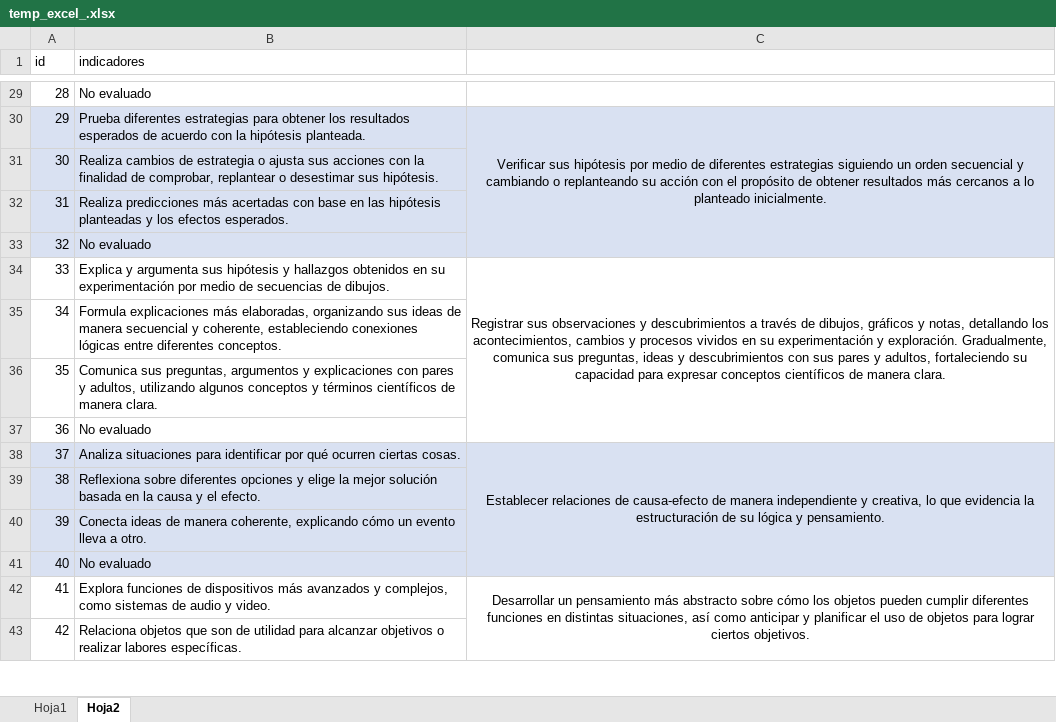
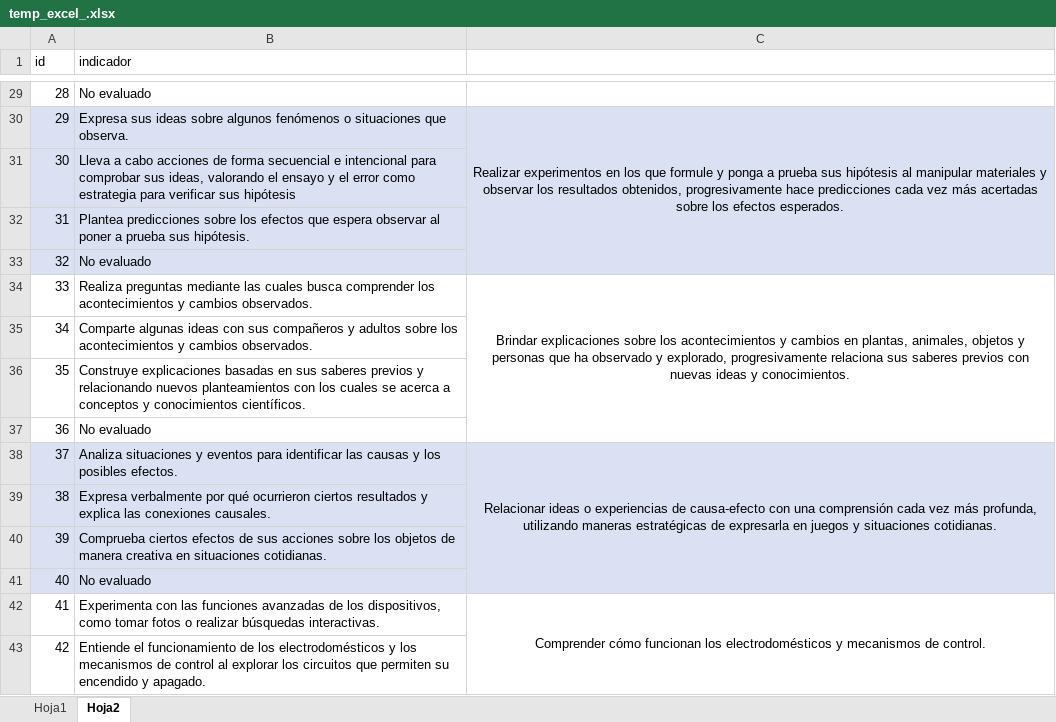
Before and after one commit to carloscerna/registro_academico, an Excel workbook: php_libs/soporte/Herramientas/temp_excel_.xlsx, sheet Hoja2, drawn as a sheet; only a part is shown, gaps mark what is left out; values as stored, in another font and other column widths than the file's, no borders; the diff covers the shown part only; the diff names each change by its address in the sheet, - before the commit and + after, or states it on an @@ line.

```diff
--- a/php_libs/soporte/Herramientas/temp_excel_.xlsx (sheet Hoja2)
+++ b/php_libs/soporte/Herramientas/temp_excel_.xlsx (sheet Hoja2)
-B1: indicadores
+B1: indicador
-B30 (indicador): Prueba diferentes estrategias para obtener los resultados esperados de acuerdo con la hipótesis planteada.
+B30 (indicador): Expresa sus ideas sobre algunos fenómenos o situaciones que observa.
-C30: Verificar sus hipótesis por medio de diferentes estrategias siguiendo un orden secuencial y cambiando o replanteando su acción con el propósito de obtener resultados más cercanos a lo planteado inicialmente.
+C30: Realizar experimentos en los que formule y ponga a prueba sus hipótesis al manipular materiales y observar los resultados obtenidos, progresivamente hace predicciones cada vez más acertadas sobre los efectos esperados.
-B31 (indicador): Realiza cambios de estrategia o ajusta sus acciones con la finalidad de comprobar, replantear o desestimar sus hipótesis.
+B31 (indicador): Lleva a cabo acciones de forma secuencial e intencional para comprobar sus ideas, valorando el ensayo y el error como estrategia para verificar sus hipótesis
-B32 (indicador): Realiza predicciones más acertadas con base en las hipótesis planteadas y los efectos esperados.
+B32 (indicador): Plantea predicciones sobre los efectos que espera observar al poner a prueba sus hipótesis.
-B34 (indicador): Explica y argumenta sus hipótesis y hallazgos obtenidos en su experimentación por medio de secuencias de dibujos.
+B34 (indicador): Realiza preguntas mediante las cuales busca comprender los acontecimientos y cambios observados.
-C34: Registrar sus observaciones y descubrimientos a través de dibujos, gráficos y notas, detallando los acontecimientos, cambios y procesos vividos en su experimentación y exploración. Gradualmente, comunica sus preguntas, ideas y descubrimientos con sus pares y adultos, fortaleciendo su capacidad para expresar conceptos científicos de manera clara.
+C34: Brindar explicaciones sobre los acontecimientos y cambios en plantas, animales, objetos y personas que ha observado y explorado, progresivamente relaciona sus saberes previos con nuevas ideas y conocimientos.
-B35 (indicador): Formula explicaciones más elaboradas, organizando sus ideas de manera secuencial y coherente, estableciendo conexiones lógicas entre diferentes conceptos.
+B35 (indicador): Comparte algunas ideas con sus compañeros y adultos sobre los acontecimientos y cambios observados.
-B36 (indicador): Comunica sus preguntas, argumentos y explicaciones con pares y adultos, utilizando algunos conceptos y términos científicos de manera clara.
+B36 (indicador): Construye explicaciones basadas en sus saberes previos y relacionando nuevos planteamientos con los cuales se acerca a conceptos y conocimientos científicos.
-B38 (indicador): Analiza situaciones para identificar por qué ocurren ciertas cosas.
+B38 (indicador): Analiza situaciones y eventos para identificar las causas y los posibles efectos.
-C38: Establecer relaciones de causa-efecto de manera independiente y creativa, lo que evidencia la estructuración de su lógica y pensamiento.
+C38: Relacionar ideas o experiencias de causa-efecto con una comprensión cada vez más profunda, utilizando maneras estratégicas de expresarla en juegos y situaciones cotidianas.
-B39 (indicador): Reflexiona sobre diferentes opciones y elige la mejor solución basada en la causa y el efecto.
+B39 (indicador): Expresa verbalmente por qué ocurrieron ciertos resultados y explica las conexiones causales.
-B40 (indicador): Conecta ideas de manera coherente, explicando cómo un evento lleva a otro.
+B40 (indicador): Comprueba ciertos efectos de sus acciones sobre los objetos de manera creativa en situaciones cotidianas.
-B42 (indicador): Explora funciones de dispositivos más avanzados y complejos, como sistemas de audio y video.
+B42 (indicador): Experimenta con las funciones avanzadas de los dispositivos, como tomar fotos o realizar búsquedas interactivas.
-C42: Desarrollar un pensamiento más abstracto sobre cómo los objetos pueden cumplir diferentes funciones en distintas situaciones, así como anticipar y planificar el uso de objetos para lograr ciertos objetivos.
+C42: Comprender cómo funcionan los electrodomésticos y mecanismos de control.
-B43 (indicador): Relaciona objetos que son de utilidad para alcanzar objetivos o realizar labores específicas.
+B43 (indicador): Entiende el funcionamiento de los electrodomésticos y los mecanismos de control al explorar los circuitos que permiten su encendido y apagado.
```
Also changed, not shown: 150 edited cells and cell formats elsewhere in this sheet, sheet Hoja1, 2 other files.
